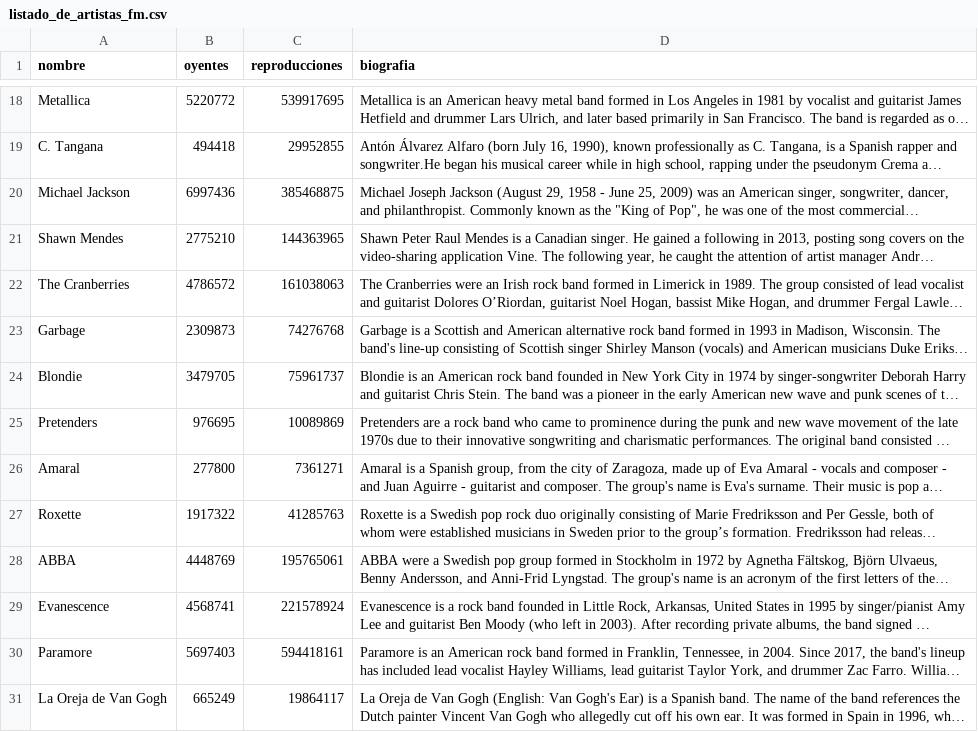
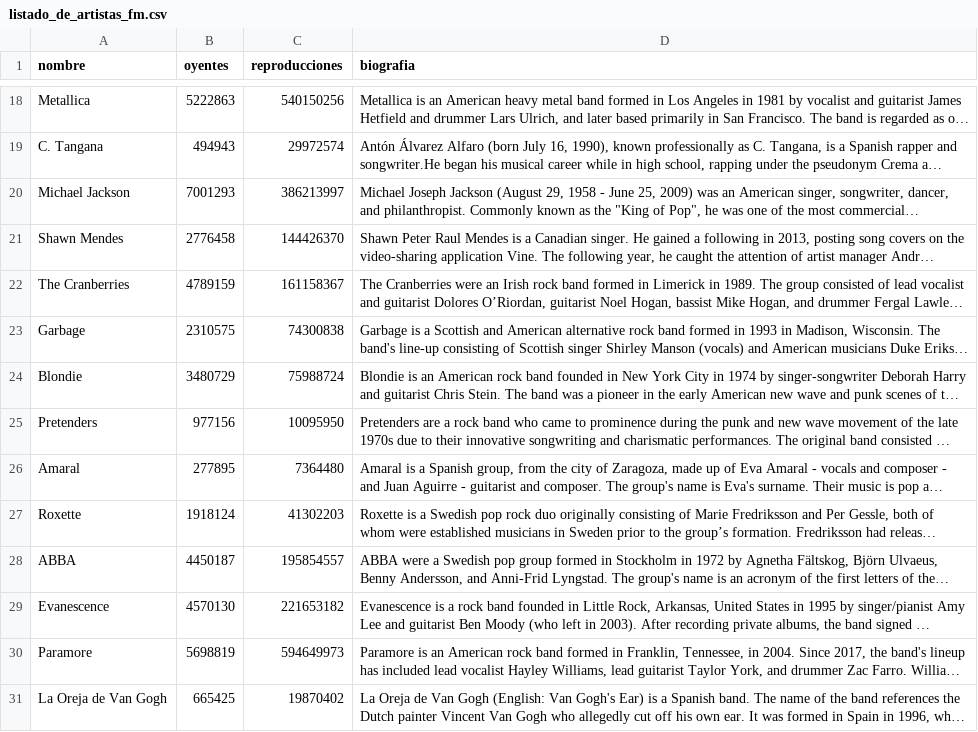
Before and after one commit to Adalab/proyecto-da-promo-67-modulo2-team-1, a CSV file: listado_de_artistas_fm.csv, drawn as a sheet; only a part is shown, gaps mark what is left out; long unchanged cells end in …; the diff covers the shown part only; the diff names each change by its address in the sheet, - before the commit and + after, or states it on an @@ line.

```diff
--- a/listado_de_artistas_fm.csv
+++ b/listado_de_artistas_fm.csv
-B18 (oyentes): 5220772
+B18 (oyentes): 5222863
-C18 (reproducciones): 539917695
+C18 (reproducciones): 540150256
-B19 (oyentes): 494418
+B19 (oyentes): 494943
-C19 (reproducciones): 29952855
+C19 (reproducciones): 29972574
-B20 (oyentes): 6997436
+B20 (oyentes): 7001293
-C20 (reproducciones): 385468875
+C20 (reproducciones): 386213997
-B21 (oyentes): 2775210
+B21 (oyentes): 2776458
-C21 (reproducciones): 144363965
+C21 (reproducciones): 144426370
-B22 (oyentes): 4786572
+B22 (oyentes): 4789159
-C22 (reproducciones): 161038063
+C22 (reproducciones): 161158367
-B23 (oyentes): 2309873
+B23 (oyentes): 2310575
-C23 (reproducciones): 74276768
+C23 (reproducciones): 74300838
-B24 (oyentes): 3479705
+B24 (oyentes): 3480729
-C24 (reproducciones): 75961737
+C24 (reproducciones): 75988724
-B25 (oyentes): 976695
+B25 (oyentes): 977156
-C25 (reproducciones): 10089869
+C25 (reproducciones): 10095950
-B26 (oyentes): 277800
+B26 (oyentes): 277895
-C26 (reproducciones): 7361271
+C26 (reproducciones): 7364480
-B27 (oyentes): 1917322
+B27 (oyentes): 1918124
-C27 (reproducciones): 41285763
+C27 (reproducciones): 41302203
-B28 (oyentes): 4448769
+B28 (oyentes): 4450187
-C28 (reproducciones): 195765061
+C28 (reproducciones): 195854557
-B29 (oyentes): 4568741
+B29 (oyentes): 4570130
-C29 (reproducciones): 221578924
+C29 (reproducciones): 221653182
-B30 (oyentes): 5697403
+B30 (oyentes): 5698819
-C30 (reproducciones): 594418161
+C30 (reproducciones): 594649973
-B31 (oyentes): 665249
+B31 (oyentes): 665425
-C31 (reproducciones): 19864117
+C31 (reproducciones): 19870402
```
Also changed, not shown: 32 edited cells elsewhere in this file, listado_de_albumes.csv, listado_de_canciones.csv, 1 other file.
